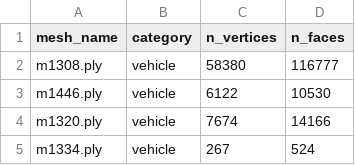
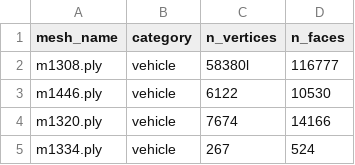
Before and after one commit to alexanderapers/Content-based-3D-shape-retrieval-system, a CSV file: basic_mesh_info.csv, drawn as a sheet; only a part is shown.

```diff
--- a/basic_mesh_info.csv
+++ b/basic_mesh_info.csv
@@ -1,3 +1,3 @@
 mesh_name,category,n_vertices,n_faces
-m1308.ply,vehicle,58380,116777
+m1308.ply,vehicle,58380l,116777
 m1446.ply,vehicle,6122,10530
```
